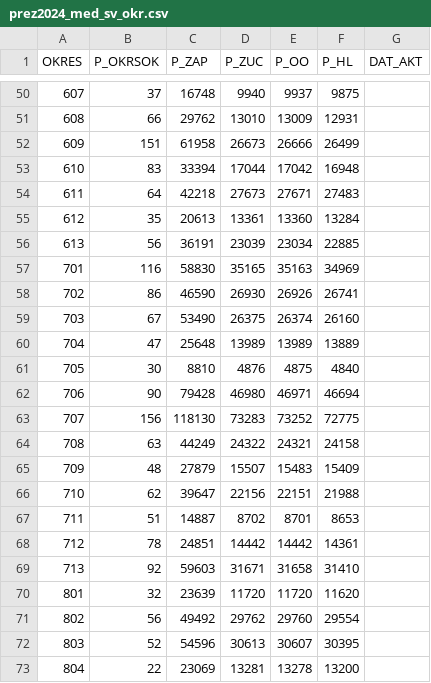
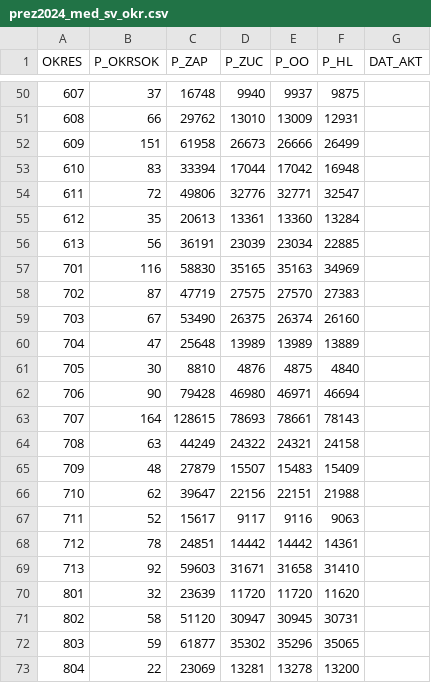
Before and after one commit to michalskop/real-time-predictions-sk-2024, a CSV file: round2/download/downloaded/prez2024_med_sv_okr.csv, drawn as a sheet; only a part is shown, gaps mark what is left out; the diff covers the shown part only.

```diff
--- a/round2/download/downloaded/prez2024_med_sv_okr.csv
+++ b/round2/download/downloaded/prez2024_med_sv_okr.csv
@@ -53,3 +53,3 @@ OKRES|P_OKRSOK|P_ZAP|P_ZUC|P_OO|P_HL|DAT_AKT
 610|83|33394|17044|17042|16948|
-611|64|42218|27673|27671|27483|
+611|72|49806|32776|32771|32547|
 612|35|20613|13361|13360|13284|
@@ -57,3 +57,3 @@ OKRES|P_OKRSOK|P_ZAP|P_ZUC|P_OO|P_HL|DAT_AKT
 701|116|58830|35165|35163|34969|
-702|86|46590|26930|26926|26741|
+702|87|47719|27575|27570|27383|
 703|67|53490|26375|26374|26160|
@@ -62,3 +62,3 @@ OKRES|P_OKRSOK|P_ZAP|P_ZUC|P_OO|P_HL|DAT_AKT
 706|90|79428|46980|46971|46694|
-707|156|118130|73283|73252|72775|
+707|164|128615|78693|78661|78143|
 708|63|44249|24322|24321|24158|
@@ -66,3 +66,3 @@ OKRES|P_OKRSOK|P_ZAP|P_ZUC|P_OO|P_HL|DAT_AKT
 710|62|39647|22156|22151|21988|
-711|51|14887|8702|8701|8653|
+711|52|15617|9117|9116|9063|
 712|78|24851|14442|14442|14361|
@@ -70,4 +70,4 @@ OKRES|P_OKRSOK|P_ZAP|P_ZUC|P_OO|P_HL|DAT_AKT
 801|32|23639|11720|11720|11620|
-802|56|49492|29762|29760|29554|
-803|52|54596|30613|30607|30395|
+802|58|51120|30947|30945|30731|
+803|59|61877|35302|35296|35065|
 804|22|23069|13281|13278|13200|
```
Also changed, not shown: 136 edited cells elsewhere in this file, round2/download/downloaded/prez2024_med_kan_okr.csv, round2/extract/data.csv, 8 other files.
